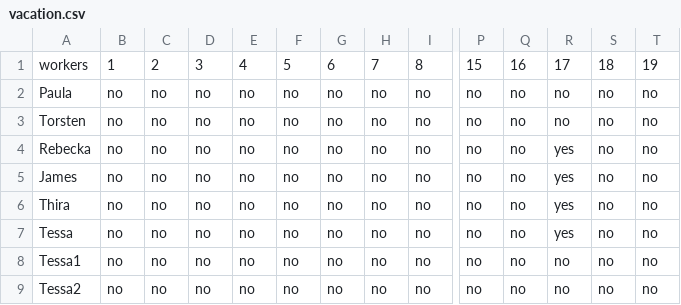
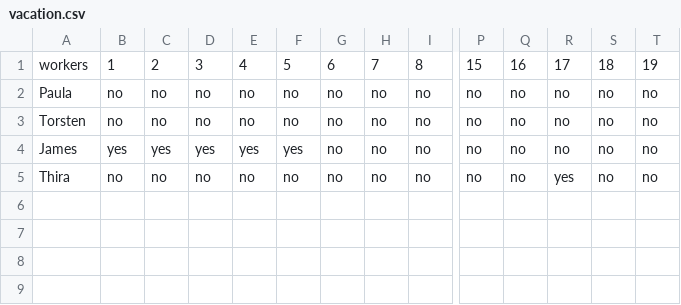
Before and after one commit to durinfab/shift-calculator, a CSV file: vacation.csv, drawn as a sheet; only a part is shown, gaps mark what is left out; removed rows and columns are numbered as before the commit, all else as after; rows hold the shown columns only; the diff names each change by its address in the sheet, - before the commit and + after, or states it on an @@ line.

```diff
--- a/vacation.csv
+++ b/vacation.csv
-row 4: Rebecka | no | no | no | no | no | no | no | no | no | no | yes | no | no
-B4: no
+B4: yes
-C4: no
+C4: yes
-D4: no
+D4: yes
-E4: no
+E4: yes
-F4: no
+F4: yes
-R4: yes
+R4: no
-row 7: Tessa | no | no | no | no | no | no | no | no | no | no | yes | no | no
-row 8: Tessa1 | no | no | no | no | no | no | no | no | no | no | no | no | no
-row 9: Tessa2 | no | no | no | no | no | no | no | no | no | no | no | no | no
```
Also changed, not shown: 2 other files.
